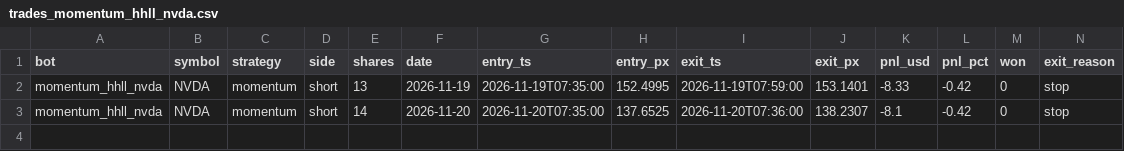
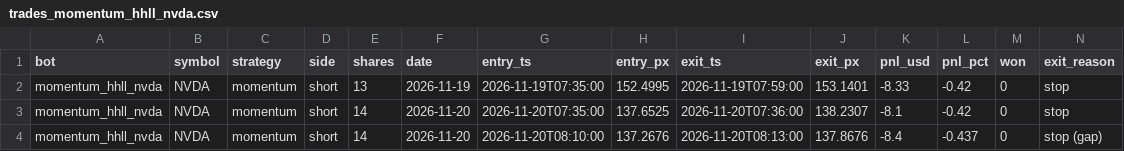
Before and after one commit to michaeldeuchar-dotcom/stock-paper-bot, a CSV file: data/trades_momentum_hhll_nvda.csv, drawn as a sheet; only a part is shown; rows hold the shown columns only; the diff names each change by its address in the sheet, - before the commit and + after, or states it on an @@ line.

```diff
--- a/data/trades_momentum_hhll_nvda.csv
+++ b/data/trades_momentum_hhll_nvda.csv
+row 4: momentum_hhll_nvda | NVDA | momentum | short | 14 | 2026-11-20 | 2026-11-20T08:10:00 | 137.2676 | 2026-11-20T08:13:00 | 137.8676 | -8.4 | -0.437 | 0 | stop (gap)
```
Also changed, not shown: 3 other files.
